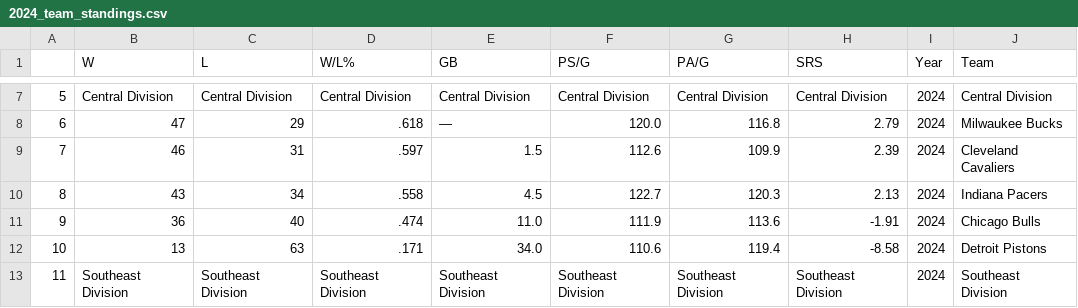
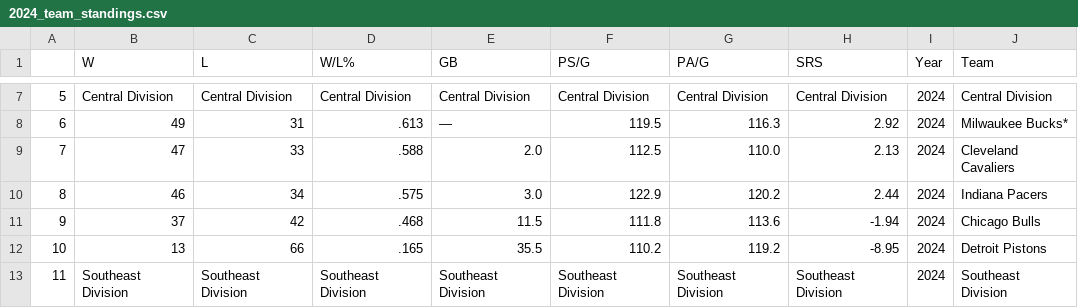
Before and after one commit to Pandabear-67/MVP_Predictor, a CSV file: team_standings/2024_team_standings.csv, drawn as a sheet; only a part is shown, gaps mark what is left out; the diff covers the shown part only.

```diff
--- a/team_standings/2024_team_standings.csv
+++ b/team_standings/2024_team_standings.csv
@@ -7,7 +7,7 @@
 5,Central Division,Central Division,Central Division,Central Division,Central Division,Central Division,Central Division,2024,Central Division
-6,47,29,.618,—,120.0,116.8,2.79,2024,Milwaukee Bucks
-7,46,31,.597,1.5,112.6,109.9,2.39,2024,Cleveland Cavaliers
-8,43,34,.558,4.5,122.7,120.3,2.13,2024,Indiana Pacers
-9,36,40,.474,11.0,111.9,113.6,-1.91,2024,Chicago Bulls
-10,13,63,.171,34.0,110.6,119.4,-8.58,2024,Detroit Pistons
+6,49,31,.613,—,119.5,116.3,2.92,2024,Milwaukee Bucks*
+7,47,33,.588,2.0,112.5,110.0,2.13,2024,Cleveland Cavaliers
+8,46,34,.575,3.0,122.9,120.2,2.44,2024,Indiana Pacers
+9,37,42,.468,11.5,111.8,113.6,-1.94,2024,Chicago Bulls
+10,13,66,.165,35.5,110.2,119.2,-8.95,2024,Detroit Pistons
 11,Southeast Division,Southeast Division,Southeast Division,Southeast Division,Southeast Division,Southeast Division,Southeast Division,2024,Southeast Division
```
Also changed, not shown: 160 edited cells elsewhere in this file, 2024_stats.csv, RF_predictions.csv, 8 other files.
